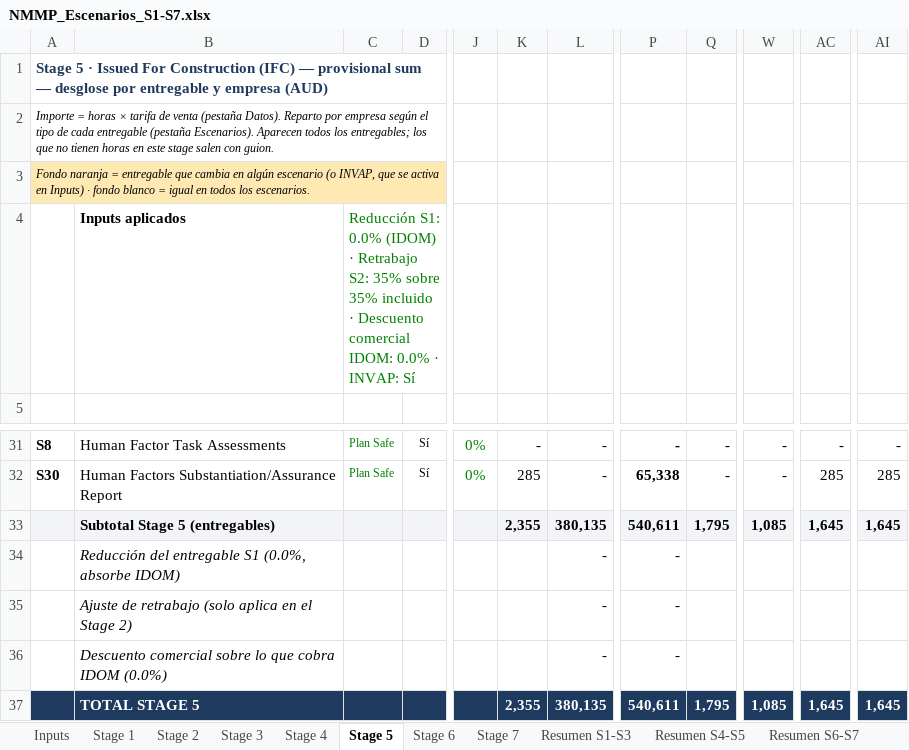
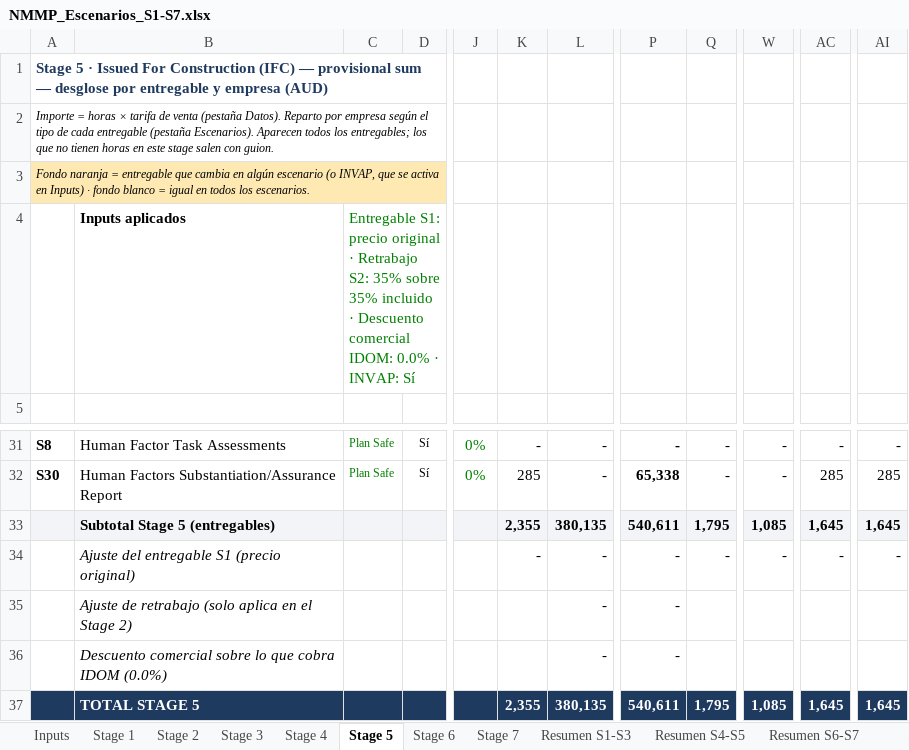
Before and after one commit to jonander007/australia, an Excel workbook: NMMP_Escenarios_S1-S7.xlsx, sheet Stage 5, drawn as a sheet; only a part is shown, gaps mark what is left out; values as stored, in another font and other column widths than the file's, no borders; conditional formats not drawn; the diff names each change by its address in the sheet, - before the commit and + after, or states it on an @@ line.

```diff
--- a/NMMP_Escenarios_S1-S7.xlsx (sheet Stage 5)
+++ b/NMMP_Escenarios_S1-S7.xlsx (sheet Stage 5)
-C4: Reducción S1: 0.0% (IDOM) · Retrabajo…
+C4: Entregable S1: precio original · Retrabajo…
-B34: Reducción del entregable S1 (0.0%, absorbe IDOM)
+B34: Ajuste del entregable S1 (precio original)
-K34: (empty)
+K34: -
-Q34: (empty)
+Q34: -
-W34: (empty)
+W34: -
-AC34: (empty)
+AC34: -
-AI34: (empty)
+AI34: -
```
Also changed, not shown: sheet Clarifications, sheet Inputs, sheet Stage 7, sheet Stage 6, sheet Stage 3, sheet Stage 2, 6 more sheets, formulas that keep their value.
